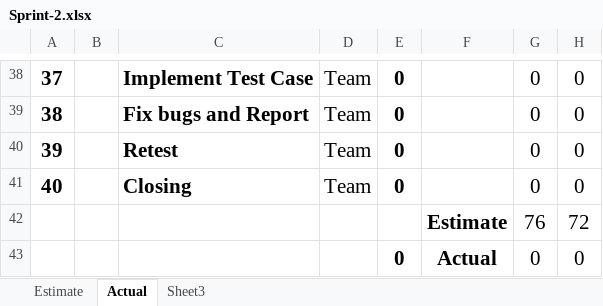
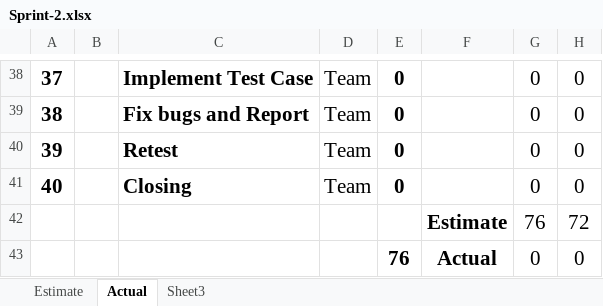
Before and after one commit to nghiatran1997/Capstone1, an Excel workbook: 7.Print-Backlog/Sprint-2.xlsx, sheet Actual, drawn as a sheet; only a part is shown, gaps mark what is left out; values as stored, in another font and other column widths than the file's, no borders; charts and pictures not drawn; the diff covers the shown part only; the diff names each change by its address in the sheet, - before the commit and + after, or states it on an @@ line.

```diff
--- a/7.Print-Backlog/Sprint-2.xlsx (sheet Actual)
+++ b/7.Print-Backlog/Sprint-2.xlsx (sheet Actual)
-E43: 0
+E43: 76
```
Also changed, not shown: 117 edited cells elsewhere in this sheet, sheet Estimate, charts or pictures.
